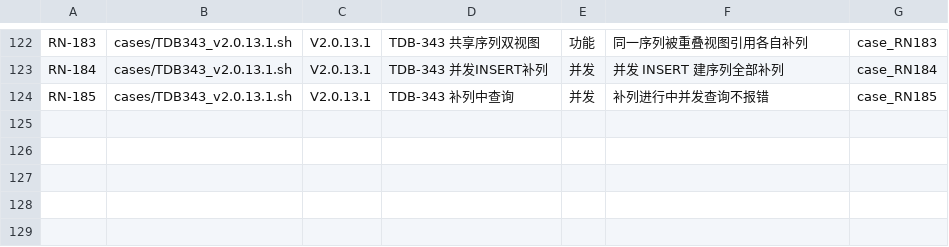
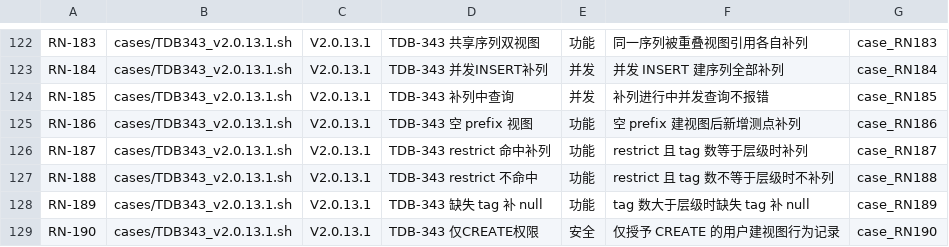
Before and after one commit to liuzhen1207/auto_shell_testcase, a TSV file: ai_auto_cases/172_16_2_205/releasenote_skill/cases.tsv, drawn as a sheet; only a part is shown, gaps mark what is left out; the diff names each change by its address in the sheet, - before the commit and + after, or states it on an @@ line.

Commit message:
feat(releasenote_skill): TDB-343 第七批 5 条（restrict 命中规则/空视图/权限记录）+ 测试点覆盖矩阵；基线 117 PASS/1 KNOWN/11 SKIP

```diff
--- a/ai_auto_cases/172_16_2_205/releasenote_skill/cases.tsv
+++ b/ai_auto_cases/172_16_2_205/releasenote_skill/cases.tsv
+row 125: RN-186 | cases/TDB343_v2.0.13.1.sh | V2.0.13.1 | TDB-343 空 prefix 视图 | 功能 | 空 prefix 建视图后新增测点补列 | case_RN186
+row 126: RN-187 | cases/TDB343_v2.0.13.1.sh | V2.0.13.1 | TDB-343 restrict 命中补列 | 功能 | restrict 且 tag 数等于层级时补列 | case_RN187
+row 127: RN-188 | cases/TDB343_v2.0.13.1.sh | V2.0.13.1 | TDB-343 restrict 不命中 | 功能 | restrict 且 tag 数不等于层级时不补列 | case_RN188
+row 128: RN-189 | cases/TDB343_v2.0.13.1.sh | V2.0.13.1 | TDB-343 缺失 tag 补 null | 功能 | tag 数大于层级时缺失 tag 补 null | case_RN189
+row 129: RN-190 | cases/TDB343_v2.0.13.1.sh | V2.0.13.1 | TDB-343 仅CREATE权限 | 安全 | 仅授予 CREATE 的用户建视图行为记录 | case_RN190
```
Also changed, not shown: 3 other files.
